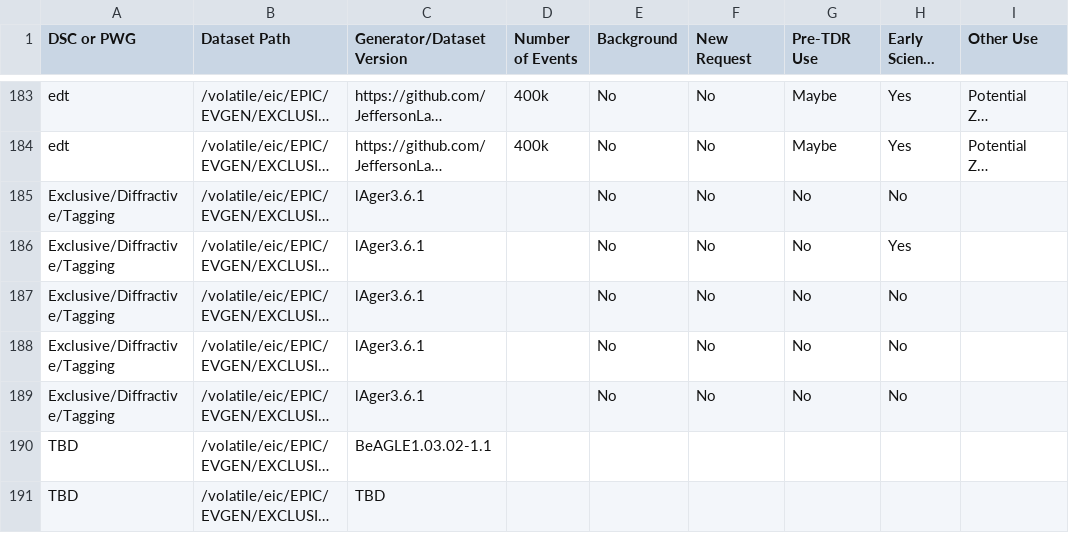
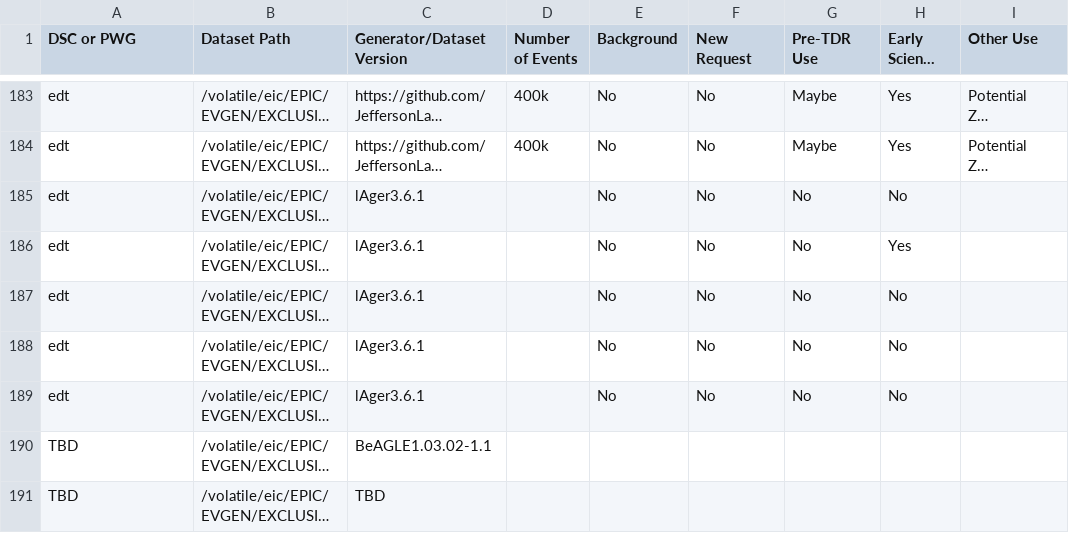
Before and after one commit to eic/epic-prod, a CSV file: docs/_data/datasets.csv, drawn as a sheet; only a part is shown, gaps mark what is left out; long unchanged cells end in …; the diff names each change by its address in the sheet, - before the commit and + after, or states it on an @@ line.

Commit message:
Change JPSI PWG to edt

```diff
--- a/docs/_data/datasets.csv
+++ b/docs/_data/datasets.csv
-A185:A189 (DSC or PWG): Exclusive/Diffractive/Tagging
+A185:A189 (DSC or PWG): edt
```
